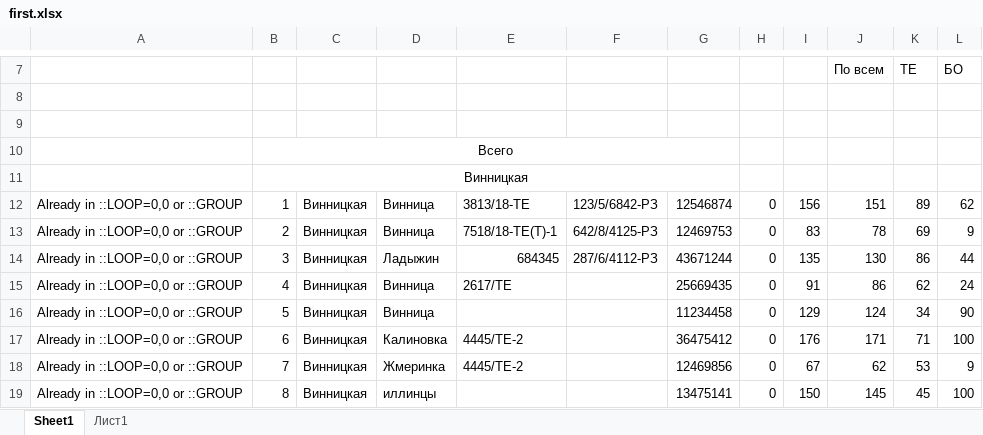
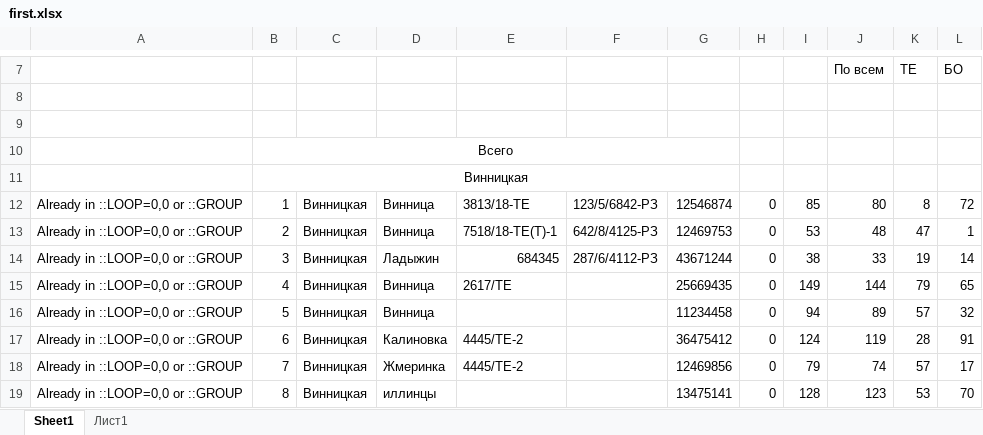
Before and after one commit to Nikitaenterprise/Excel, an Excel workbook: first.xlsx, sheet Sheet1, drawn as a sheet; only a part is shown, gaps mark what is left out; values as stored, in another font and other column widths than the file's, no borders; the diff covers the shown part only; the diff names each change by its address in the sheet, - before the commit and + after, or states it on an @@ line.

```diff
--- a/first.xlsx (sheet Sheet1)
+++ b/first.xlsx (sheet Sheet1)
-I12: 156
+I12: 85
-J12: 151
+J12: 80
-K12: 89
+K12: 8
-L12: 62
+L12: 72
-I13: 83
+I13: 53
-J13: 78
+J13: 48
-K13: 69
+K13: 47
-L13: 9
+L13: 1
-I14: 135
+I14: 38
-J14: 130
+J14: 33
-K14: 86
+K14: 19
-L14: 44
+L14: 14
-I15: 91
+I15: 149
-J15: 86
+J15: 144
-K15: 62
+K15: 79
-L15: 24
+L15: 65
-I16: 129
+I16: 94
-J16: 124
+J16: 89
-K16: 34
+K16: 57
-L16: 90
+L16: 32
-I17: 176
+I17: 124
-J17: 171
+J17: 119
-K17: 71
+K17: 28
-L17: 100
+L17: 91
-I18: 67
+I18: 79
-J18: 62
+J18: 74
-K18: 53
+K18: 57
-L18: 9
+L18: 17
-I19: 150
+I19: 128
-J19: 145
+J19: 123
-K19: 45
+K19: 53
-L19: 100
+L19: 70
```
Also changed, not shown: 12 edited cells elsewhere in this sheet, out.xlsx, 1 other file.
